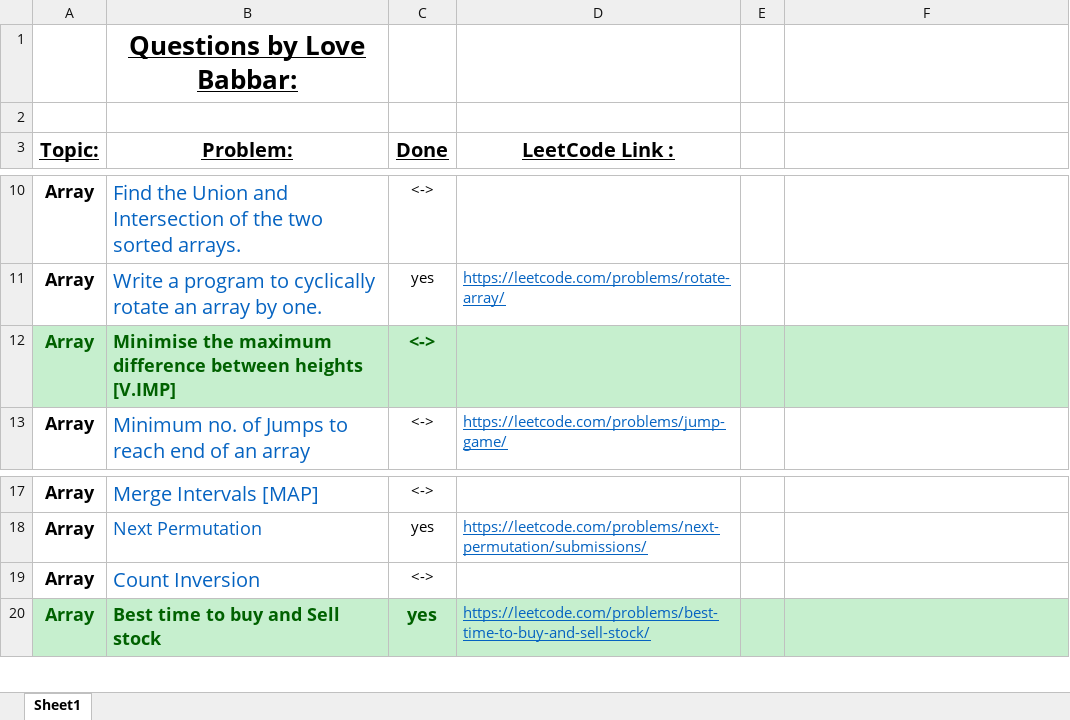
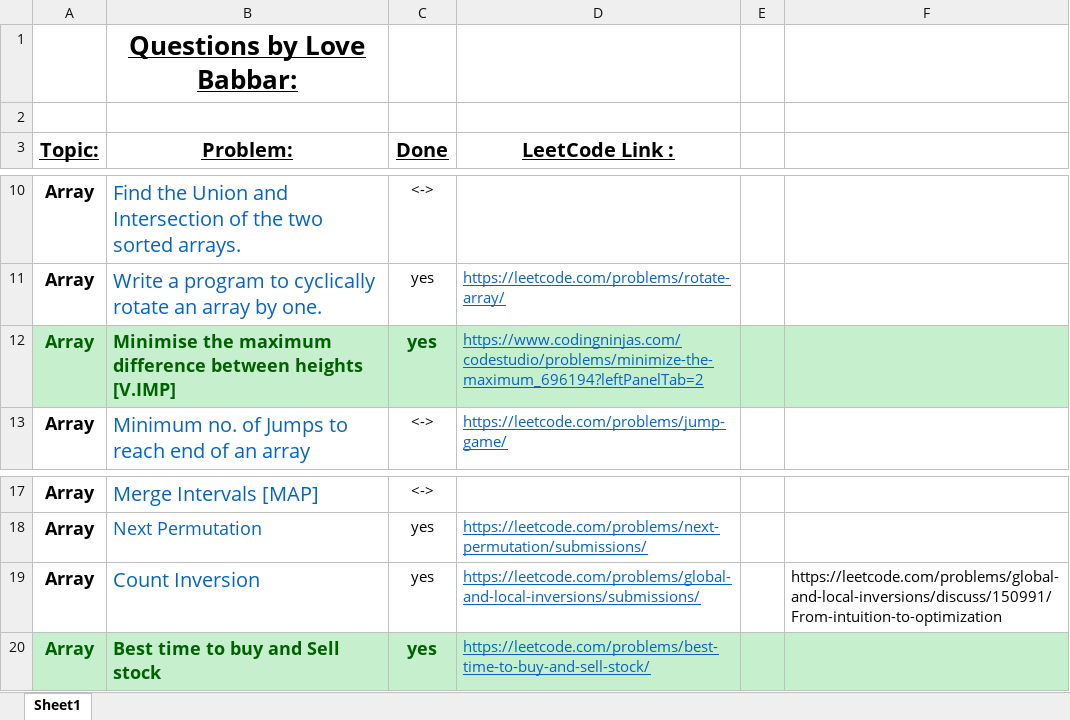
Before and after one commit to ancorp134/DSA, an Excel workbook: 450-QuestionSeries/FINAL450.xlsx, sheet Sheet1, drawn as a sheet; only a part is shown, gaps mark what is left out; values as stored, in another font and other column widths than the file's, no borders; the diff names each change by its address in the sheet, - before the commit and + after, or states it on an @@ line.

Commit message:
count inversion and minimize the difference between heights

```diff
--- a/450-QuestionSeries/FINAL450.xlsx (sheet Sheet1)
+++ b/450-QuestionSeries/FINAL450.xlsx (sheet Sheet1)
-C12 (Done): <->
+C12 (Done): yes
-D12 (LeetCode Link :): (empty)
+D12 (LeetCode Link :): https://www.codingninjas.com/codestudio/problems/minimize-the-maximum_696194?leftPanelTab=2
-C19 (Done): <->
+C19 (Done): yes
-D19 (LeetCode Link :): (empty)
+D19 (LeetCode Link :): https://leetcode.com/problems/global-and-local-inversions/submissions/
-F19: (empty)
+F19: https://leetcode.com/problems/global-and-local-inversions/discuss/150991/From-intuition-to-optimization
```
